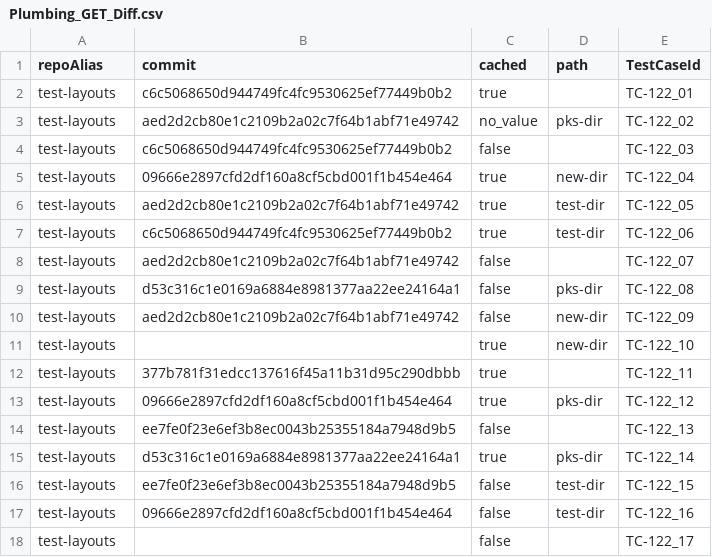
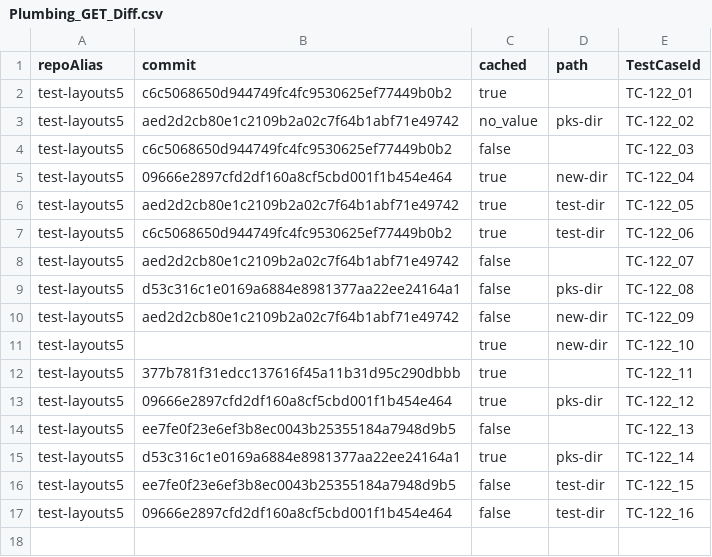
Before and after one commit to pks2017/TaurusSetUpDemo, a CSV file: ApiTesting/DAMsl/DataSet/Plumbing/Plumbing_GET_Diff.csv, drawn as a sheet.

```diff
--- a/ApiTesting/DAMsl/DataSet/Plumbing/Plumbing_GET_Diff.csv
+++ b/ApiTesting/DAMsl/DataSet/Plumbing/Plumbing_GET_Diff.csv
@@ -1,18 +1,17 @@
 repoAlias,commit,cached,path,TestCaseId
-test-layouts,c6c5068650d944749fc4fc9530625ef77449b0b2,true,,TC-122_01
-test-layouts,aed2d2cb80e1c2109b2a02c7f64b1abf71e49742,no_value,pks-dir,TC-122_02
-test-layouts,c6c5068650d944749fc4fc9530625ef77449b0b2,false,,TC-122_03
-test-layouts,09666e2897cfd2df160a8cf5cbd001f1b454e464,true,new-dir,TC-122_04
-test-layouts,aed2d2cb80e1c2109b2a02c7f64b1abf71e49742,true,test-dir,TC-122_05
-test-layouts,c6c5068650d944749fc4fc9530625ef77449b0b2,true,test-dir,TC-122_06
-test-layouts,aed2d2cb80e1c2109b2a02c7f64b1abf71e49742,false,,TC-122_07
-test-layouts,d53c316c1e0169a6884e8981377aa22ee24164a1,false,pks-dir,TC-122_08
-test-layouts,aed2d2cb80e1c2109b2a02c7f64b1abf71e49742,false,new-dir,TC-122_09
-test-layouts,,true,new-dir,TC-122_10
-test-layouts,377b781f31edcc137616f45a11b31d95c290dbbb,true,,TC-122_11
-test-layouts,09666e2897cfd2df160a8cf5cbd001f1b454e464,true,pks-dir,TC-122_12
-test-layouts,ee7fe0f23e6ef3b8ec0043b25355184a7948d9b5,false,,TC-122_13
-test-layouts,d53c316c1e0169a6884e8981377aa22ee24164a1,true,pks-dir,TC-122_14
-test-layouts,ee7fe0f23e6ef3b8ec0043b25355184a7948d9b5,false,test-dir,TC-122_15
-test-layouts,09666e2897cfd2df160a8cf5cbd001f1b454e464,false,test-dir,TC-122_16
-test-layouts,,false,,TC-122_17
+test-layouts5,c6c5068650d944749fc4fc9530625ef77449b0b2,true,,TC-122_01
+test-layouts5,aed2d2cb80e1c2109b2a02c7f64b1abf71e49742,no_value,pks-dir,TC-122_02
+test-layouts5,c6c5068650d944749fc4fc9530625ef77449b0b2,false,,TC-122_03
+test-layouts5,09666e2897cfd2df160a8cf5cbd001f1b454e464,true,new-dir,TC-122_04
+test-layouts5,aed2d2cb80e1c2109b2a02c7f64b1abf71e49742,true,test-dir,TC-122_05
+test-layouts5,c6c5068650d944749fc4fc9530625ef77449b0b2,true,test-dir,TC-122_06
+test-layouts5,aed2d2cb80e1c2109b2a02c7f64b1abf71e49742,false,,TC-122_07
+test-layouts5,d53c316c1e0169a6884e8981377aa22ee24164a1,false,pks-dir,TC-122_08
+test-layouts5,aed2d2cb80e1c2109b2a02c7f64b1abf71e49742,false,new-dir,TC-122_09
+test-layouts5,,true,new-dir,TC-122_10
+test-layouts5,377b781f31edcc137616f45a11b31d95c290dbbb,true,,TC-122_11
+test-layouts5,09666e2897cfd2df160a8cf5cbd001f1b454e464,true,pks-dir,TC-122_12
+test-layouts5,ee7fe0f23e6ef3b8ec0043b25355184a7948d9b5,false,,TC-122_13
+test-layouts5,d53c316c1e0169a6884e8981377aa22ee24164a1,true,pks-dir,TC-122_14
+test-layouts5,ee7fe0f23e6ef3b8ec0043b25355184a7948d9b5,false,test-dir,TC-122_15
+test-layouts5,09666e2897cfd2df160a8cf5cbd001f1b454e464,false,test-dir,TC-122_16
```
Also changed, not shown: ApiTesting/DAMsl/DataSet/Plumbing/Plumbing_POST_Pull.csv, ApiTesting/DAMsl/DataSet/Plumbing/Plumbing_POST_Pull_complex.csv, 32 other files.
